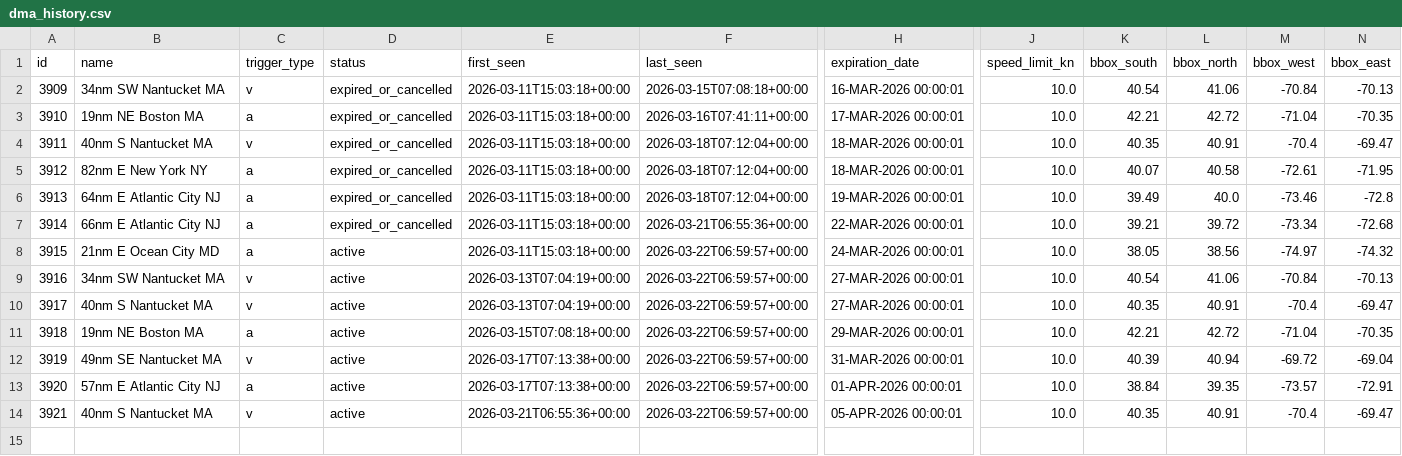
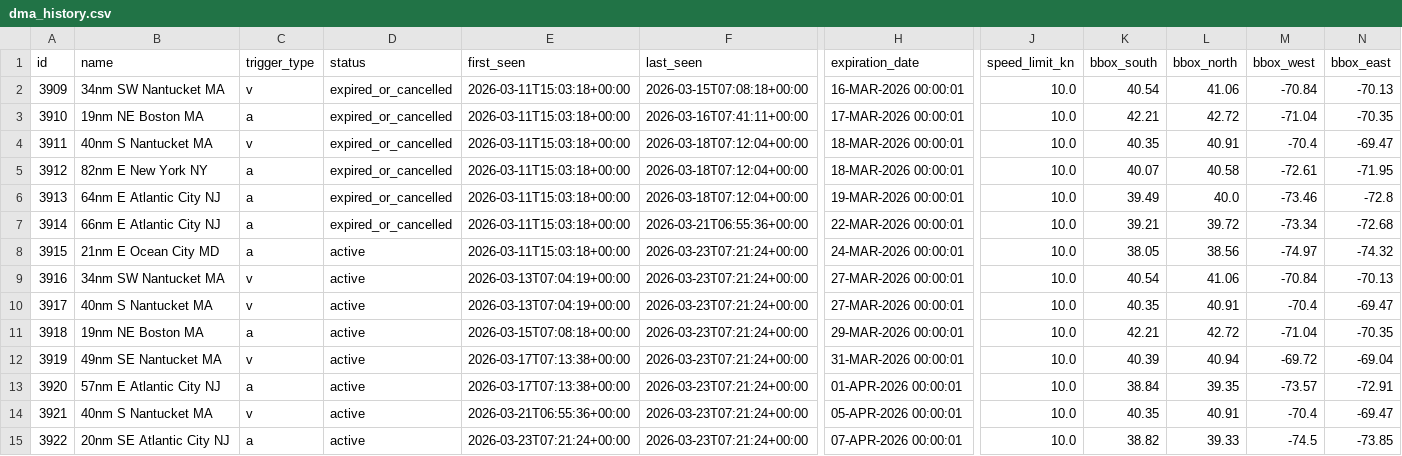
Before and after one commit to joevstaas/whale-slow-zones-tracker, a CSV file: data/dma_history.csv, drawn as a sheet; only a part is shown, gaps mark what is left out; rows hold the shown columns only; the diff names each change by its address in the sheet, - before the commit and + after, or states it on an @@ line.

```diff
--- a/data/dma_history.csv
+++ b/data/dma_history.csv
-F8:F14 (last_seen): 2026-03-22T06:59:57+00:00
+F8:F14 (last_seen): 2026-03-23T07:21:24+00:00
+row 15: 3922 | 20nm SE Atlantic City NJ | a | active | 2026-03-23T07:21:24+00:00 | 2026-03-23T07:21:24+00:00 | 07-APR-2026 00:00:01 | 10.0 | 38.82 | 39.33 | -74.5 | -73.85
```
Also changed, not shown: 3 other files.
